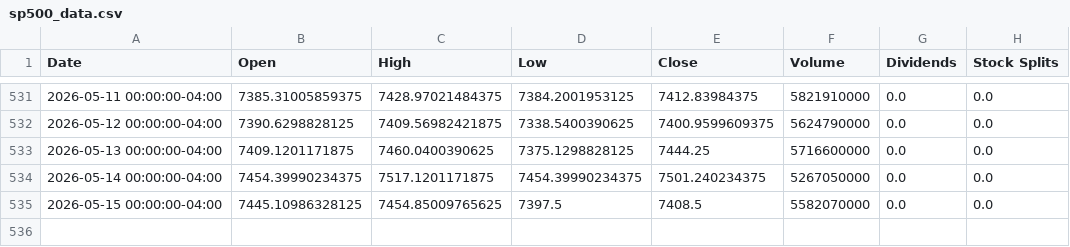
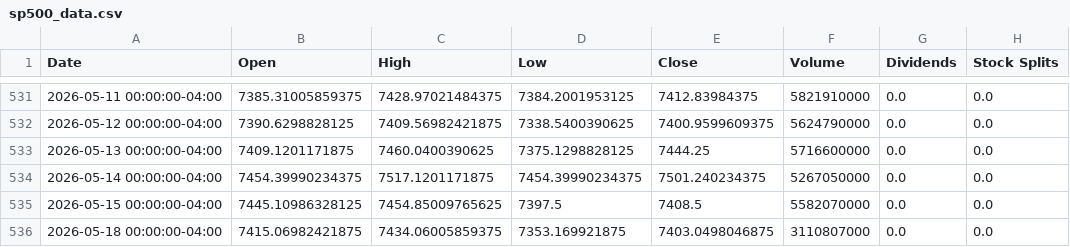
Before and after one commit to TinaT8888/market-project, a CSV file: data/raw/sp500_data.csv, drawn as a sheet; only a part is shown, gaps mark what is left out.

```diff
--- a/data/raw/sp500_data.csv
+++ b/data/raw/sp500_data.csv
@@ -535 +535,2 @@ Date,Open,High,Low,Close,Volume,Dividends,Stock Splits
 2026-05-15 00:00:00-04:00,7445.10986328125,7454.85009765625,7397.5,7408.5,5582070000,0.0,0.0
+2026-05-18 00:00:00-04:00,7415.06982421875,7434.06005859375,7353.169921875,7403.0498046875,3110807000,0.0,0.0
```
Also changed, not shown: data/curated/market_base.csv, data/raw/vix_data.csv, 47 other files.
